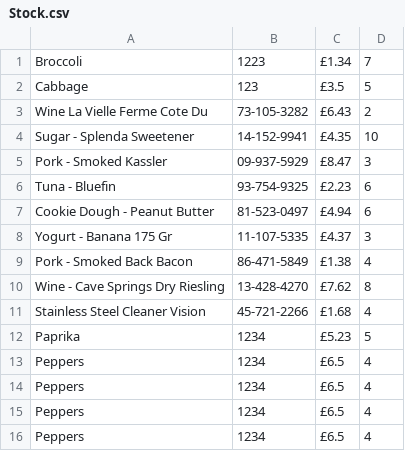
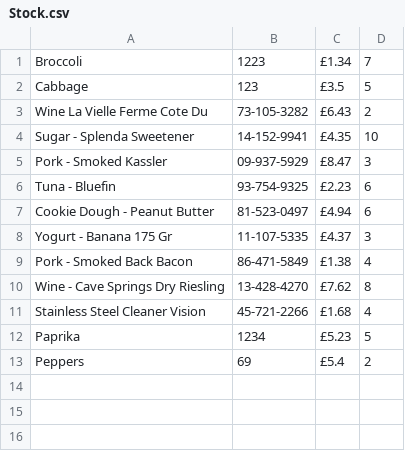
Before and after one commit to morgangorle/COMP2000Assessment, a CSV file: MainAssignment/resources/Stock.csv, drawn as a sheet.

```diff
--- a/MainAssignment/resources/Stock.csv
+++ b/MainAssignment/resources/Stock.csv
@@ -12,5 +12,2 @@ Stainless Steel Cleaner Vision,45-721-2266,£1.68,4
 Paprika,1234,£5.23,5
-Peppers,1234,£6.5,4
-Peppers,1234,£6.5,4
-Peppers,1234,£6.5,4
-Peppers,1234,£6.5,4
+Peppers,69,£5.4,2
```
Also changed, not shown: MainAssignment/out/production/MainAssignment/Stock.csv, 16 other files.
